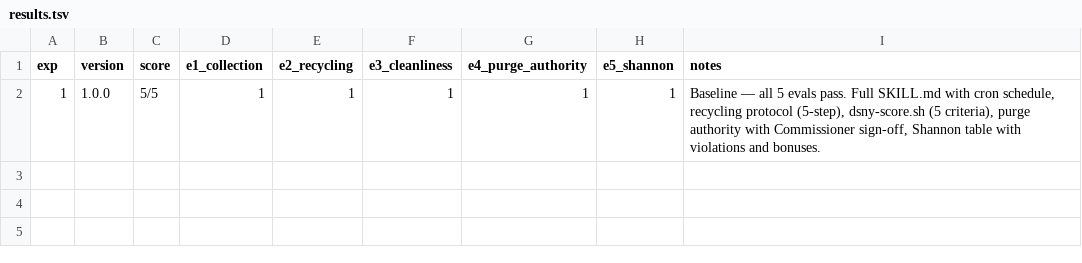
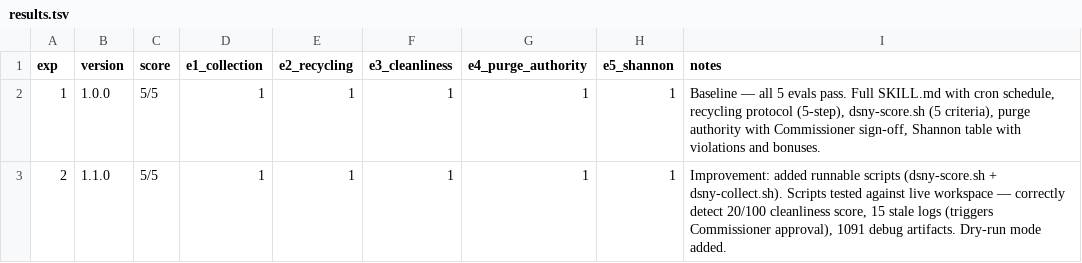
Before and after one commit to ironiclawdoctor-design/deception-floor-commodity-factory, a TSV file: skills/dsny/autoresearch/results.tsv, drawn as a sheet; the diff names each change by its address in the sheet, - before the commit and + after, or states it on an @@ line.

Commit message:
autoresearch: dsny v1.1.0 — add runnable dsny-score.sh + dsny-collect.sh scripts; tested against live workspace; 5/5 evals maintained

```diff
--- a/skills/dsny/autoresearch/results.tsv
+++ b/skills/dsny/autoresearch/results.tsv
+row 3: 2 | 1.1.0 | 5/5 | 1 | 1 | 1 | 1 | 1 | Improvement: added runnable scripts (dsny-score.sh + dsny-collect.sh). Scripts tested against live workspace — correctly detect 20/100 cleanliness score, 15 stale logs (triggers Commissioner approval), 1091 debug artifacts. Dry-run mode added.
```
Also changed, not shown: 3 other files.
